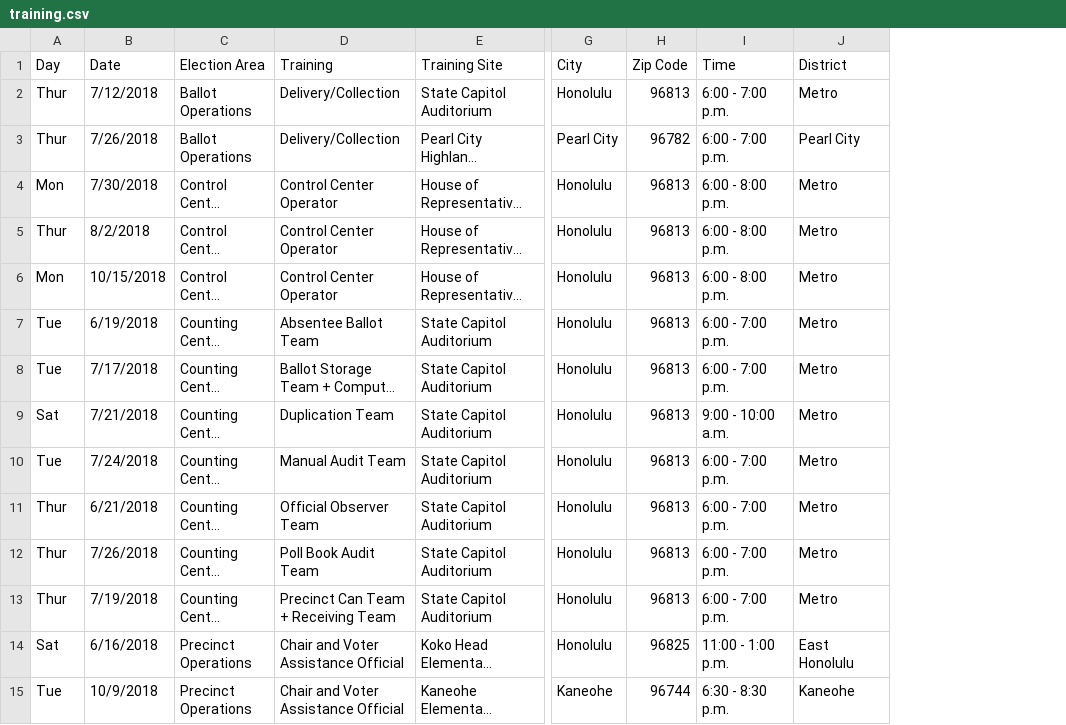
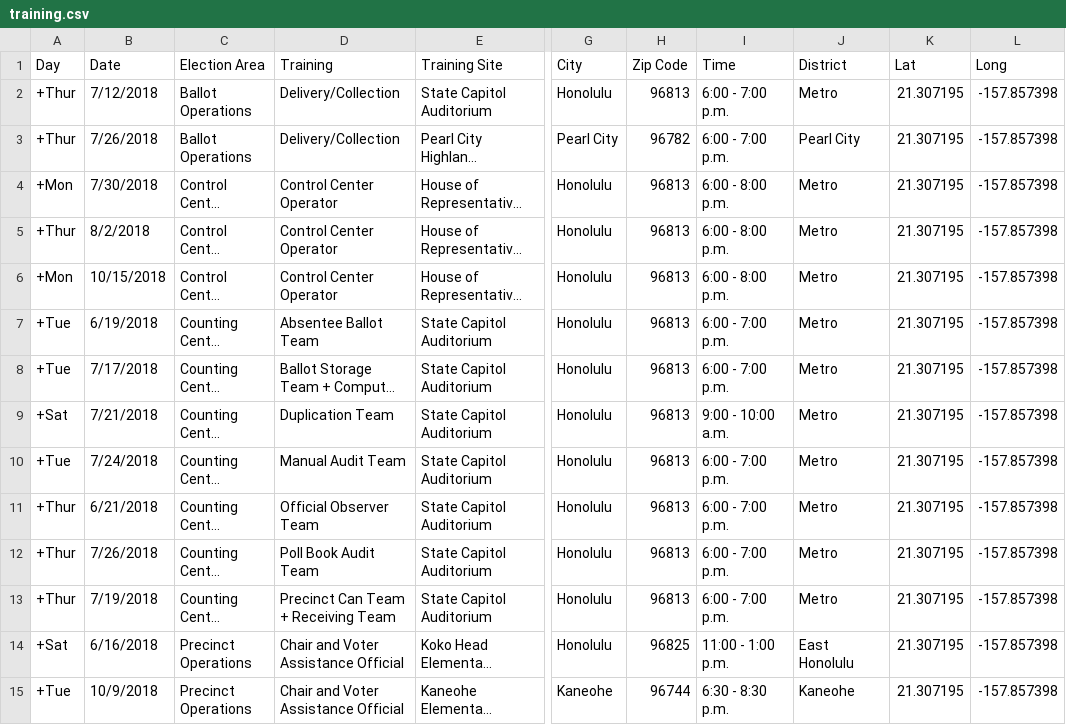
Before and after one commit to HACC17/PollerBears, a CSV file: csv/training.csv, drawn as a sheet; only a part is shown, gaps mark what is left out; long unchanged cells end in …; the diff covers the shown part only; the diff names each change by its address in the sheet, - before the commit and + after, or states it on an @@ line.

Commit message:
Added Lat and Long to database

```diff
--- a/csv/training.csv
+++ b/csv/training.csv
+column K (Lat), rows 2-15: all 21.307195
+column L (Long), rows 2-15: all -157.857398
-A2:A3 (Day): Thur
+A2:A3 (Day): +Thur
-A4 (Day): Mon
+A4 (Day): +Mon
-A5 (Day): Thur
+A5 (Day): +Thur
-A6 (Day): Mon
+A6 (Day): +Mon
-A7:A8 (Day): Tue
+A7:A8 (Day): +Tue
-A9 (Day): Sat
+A9 (Day): +Sat
-A10 (Day): Tue
+A10 (Day): +Tue
-A11:A13 (Day): Thur
+A11:A13 (Day): +Thur
-A14 (Day): Sat
+A14 (Day): +Sat
-A15 (Day): Tue
+A15 (Day): +Tue
```
Also changed, not shown: 29 edited cells elsewhere in this file, 2 other files.
